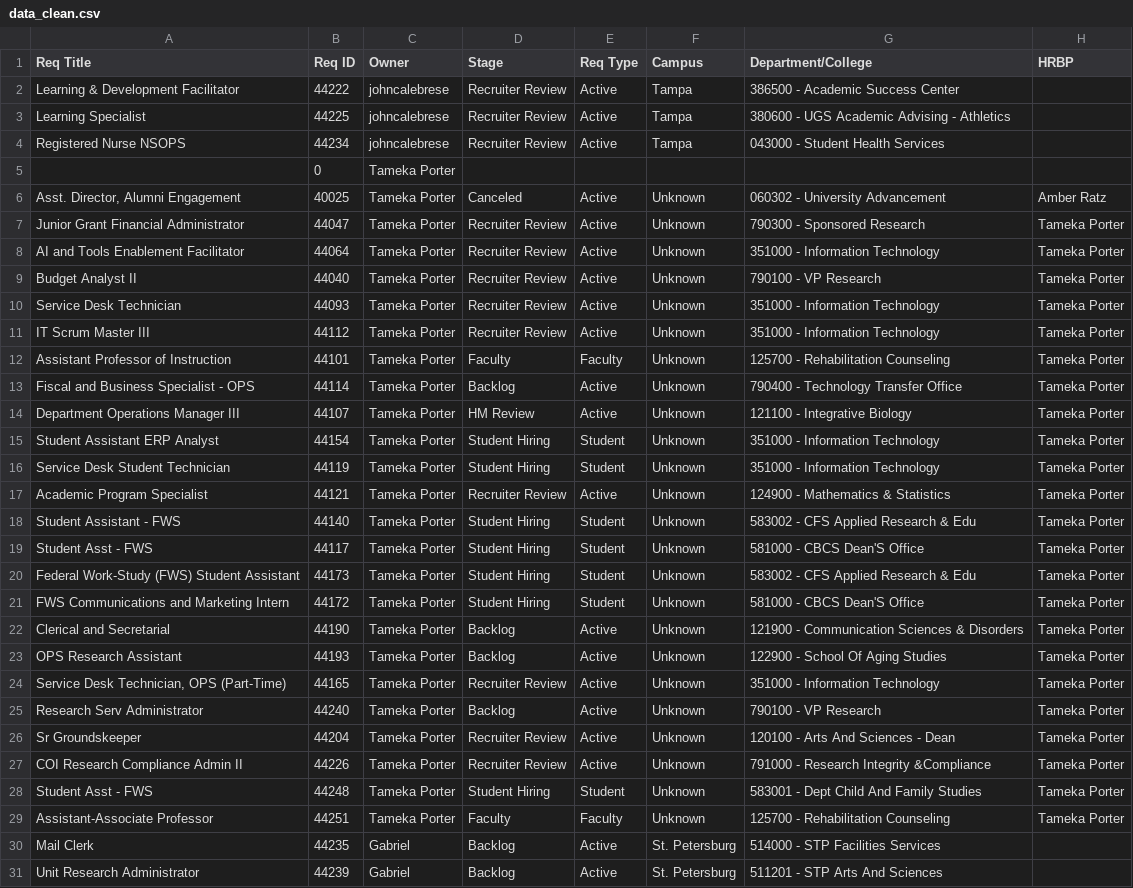
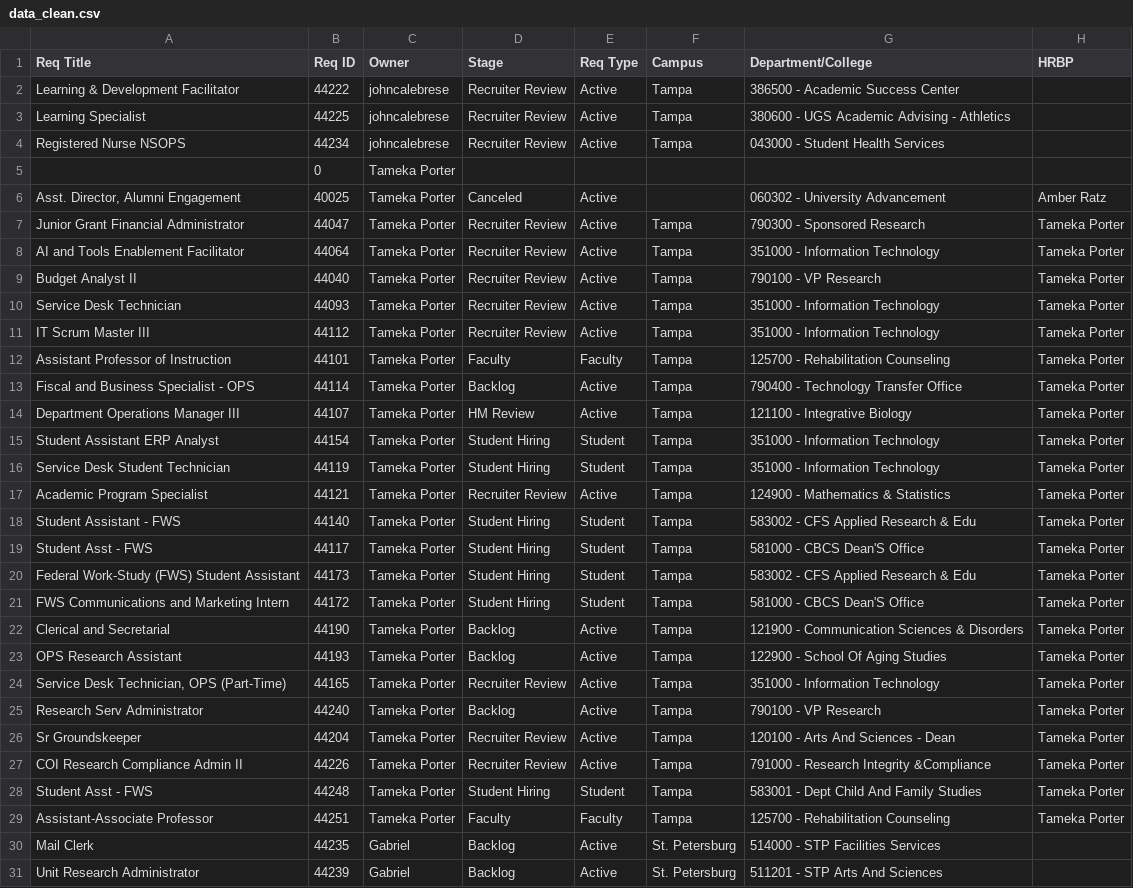
Before and after one commit to gabelopez-dev/usf-dashboard, a CSV file: data_clean.csv, drawn as a sheet; only a part is shown; the diff covers the shown part only; the diff names each change by its address in the sheet, - before the commit and + after, or states it on an @@ line.

Commit message:
Auto-update data_clean.csv from Notion

```diff
--- a/data_clean.csv
+++ b/data_clean.csv
-F6 (Campus): Unknown
+F6 (Campus): (empty)
-F7:F29 (Campus): Unknown
+F7:F29 (Campus): Tampa
```
Also changed, not shown: 19 edited cells elsewhere in this file.
